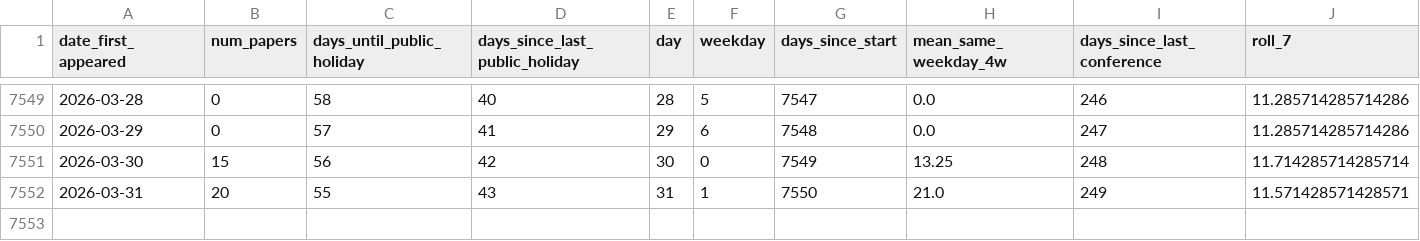
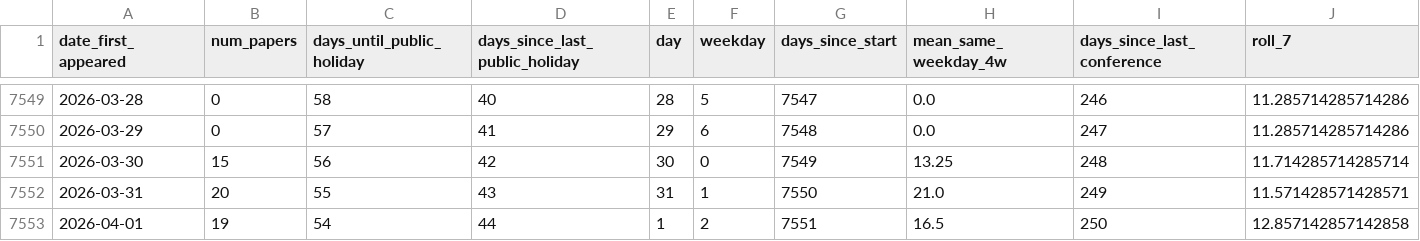
Before and after one commit to zagaluke/hep-th-bot, a CSV file: data/daily_counts.csv, drawn as a sheet; only a part is shown, gaps mark what is left out; rows hold the shown columns only; the diff names each change by its address in the sheet, - before the commit and + after, or states it on an @@ line.

```diff
--- a/data/daily_counts.csv
+++ b/data/daily_counts.csv
+row 7553: 2026-04-01 | 19 | 54 | 44 | 1 | 2 | 7551 | 16.5 | 250 | 12.857142857142858
```
